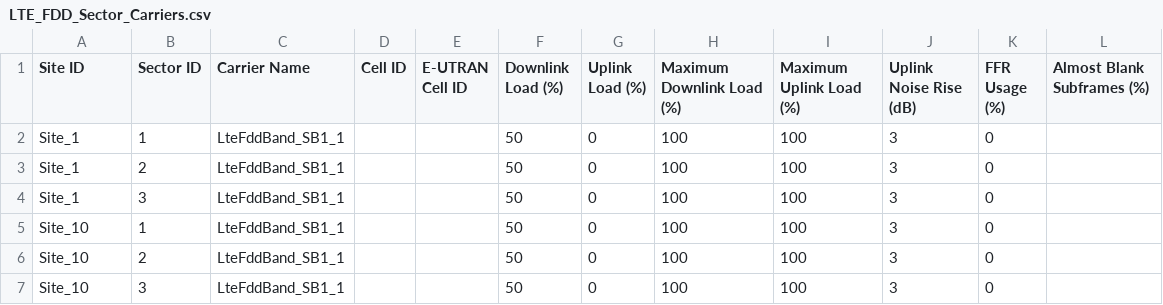
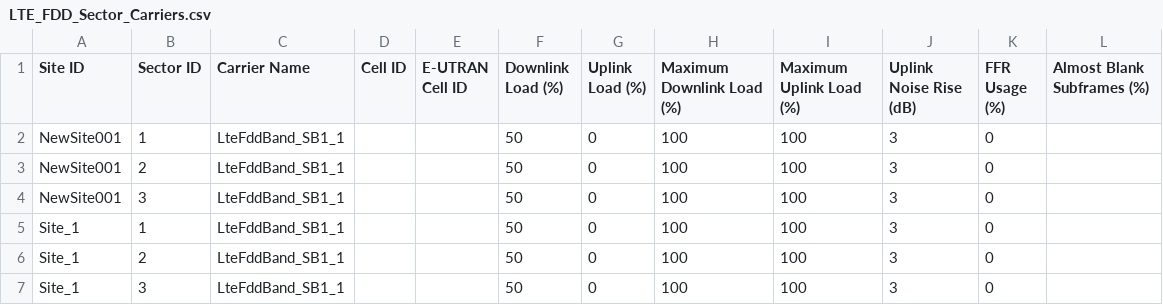
Before and after one commit to StevenLOL/gittestremote, a CSV file: LTE_FDD_Sector_Carriers.csv, drawn as a sheet; only a part is shown; the shorter side is filled out with more unchanged rows; the diff names each change by its address in the sheet, - before the commit and + after, or states it on an @@ line.

Commit message:
Add NewSite001

```diff
--- a/LTE_FDD_Sector_Carriers.csv
+++ b/LTE_FDD_Sector_Carriers.csv
+row 2: NewSite001 | 1 | LteFddBand_SB1_1 |  |  | 50 | 0 | 100 | 100 | 3 | 0
+row 3: NewSite001 | 2 | LteFddBand_SB1_1 |  |  | 50 | 0 | 100 | 100 | 3 | 0
+row 4: NewSite001 | 3 | LteFddBand_SB1_1 |  |  | 50 | 0 | 100 | 100 | 3 | 0
```
Also changed, not shown: LTE_FDD_Base_Stations.csv, Sector_Antennas.csv, 5 other files.
